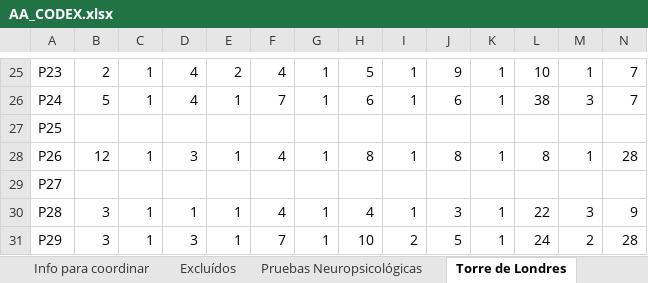
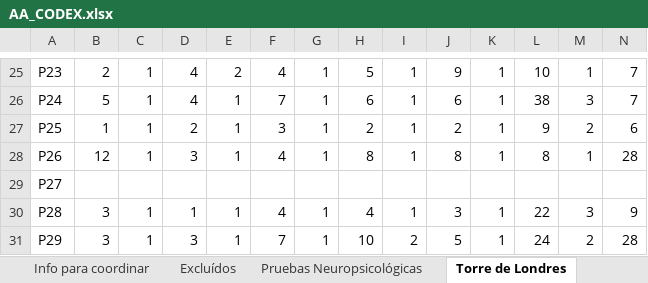
Before and after one commit to HayoBK/Morris2022, an Excel workbook: AA_CODEX.xlsx, sheet Torre de Londres, drawn as a sheet; only a part is shown, gaps mark what is left out; values as stored, in another font and other column widths than the file's, no borders; removed rows and columns are numbered as before the commit, all else as after; rows hold the shown columns only; the diff names each change by its address in the sheet, - before the commit and + after, or states it on an @@ line.

```diff
--- a/AA_CODEX.xlsx (sheet Torre de Londres)
+++ b/AA_CODEX.xlsx (sheet Torre de Londres)
-row 27: P25
+row 27: P25 | 1 | 1 | 2 | 1 | 3 | 1 | 2 | 1 | 2 | 1 | 9 | 2 | 6
```
Also changed, not shown: sheet Datos, sheet Pruebas Neuropsicológicas, AB_SimianMaze_Z3_NaviDataBreve_con_calculos.xlsx, 4 other files.
